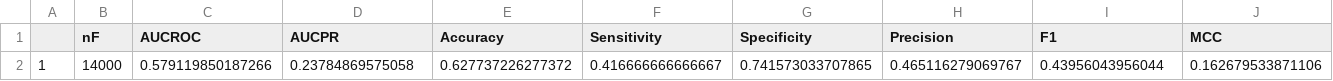
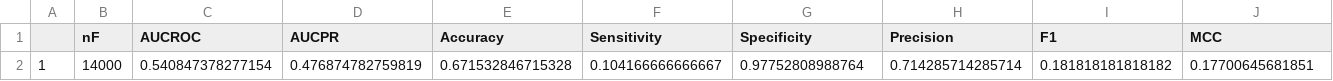
Before and after one commit to rizvi23061998/cse400Thesis, a CSV file: out/VL/acc.csv, drawn as a sheet.

```diff
--- a/out/VL/acc.csv
+++ b/out/VL/acc.csv
@@ -1,2 +1,2 @@
 "","nF","AUCROC","AUCPR","Accuracy","Sensitivity","Specificity","Precision","F1","MCC"
-"1",14000,0.579119850187266,0.23784869575058,0.627737226277372,0.416666666666667,0.741573033707865,0.465116279069767,0.43956043956044,0.162679533871106
+"1",14000,0.540847378277154,0.476874782759819,0.671532846715328,0.104166666666667,0.97752808988764,0.714285714285714,0.181818181818182,0.17700645681851
```
Also changed, not shown: out/acc.csv, 10 other files.
